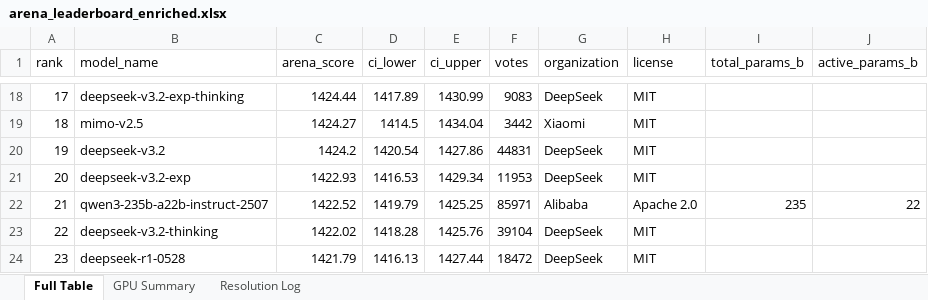
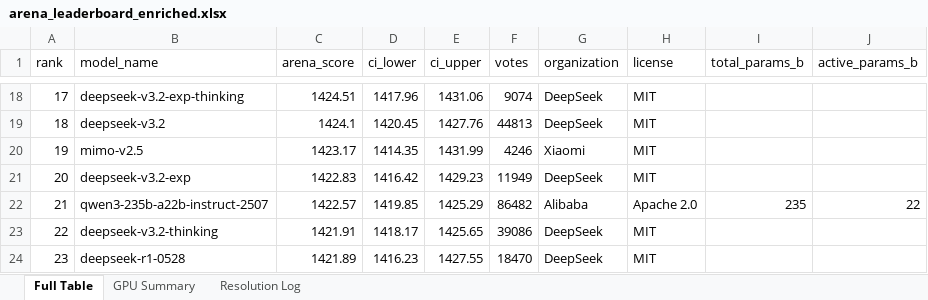
Before and after one commit to kmvaidya/llm-arena-vram-calc, an Excel workbook: arena_enrichment/output/arena_leaderboard_enriched.xlsx, sheet Full Table, drawn as a sheet; only a part is shown, gaps mark what is left out; values as stored, in another font and other column widths than the file's, no cell formats; the diff covers the shown part only; the diff names each change by its address in the sheet, - before the commit and + after, or states it on an @@ line.

```diff
--- a/arena_enrichment/output/arena_leaderboard_enriched.xlsx (sheet Full Table)
+++ b/arena_enrichment/output/arena_leaderboard_enriched.xlsx (sheet Full Table)
-C18 (arena_score): 1424.44
+C18 (arena_score): 1424.51
-D18 (ci_lower): 1417.89
+D18 (ci_lower): 1417.96
-E18 (ci_upper): 1430.99
+E18 (ci_upper): 1431.06
-F18 (votes): 9083
+F18 (votes): 9074
-B19 (model_name): mimo-v2.5
+B19 (model_name): deepseek-v3.2
-C19 (arena_score): 1424.27
+C19 (arena_score): 1424.1
-D19 (ci_lower): 1414.5
+D19 (ci_lower): 1420.45
-E19 (ci_upper): 1434.04
+E19 (ci_upper): 1427.76
-F19 (votes): 3442
+F19 (votes): 44813
-G19 (organization): Xiaomi
+G19 (organization): DeepSeek
-B20 (model_name): deepseek-v3.2
+B20 (model_name): mimo-v2.5
-C20 (arena_score): 1424.2
+C20 (arena_score): 1423.17
-D20 (ci_lower): 1420.54
+D20 (ci_lower): 1414.35
-E20 (ci_upper): 1427.86
+E20 (ci_upper): 1431.99
-F20 (votes): 44831
+F20 (votes): 4246
-G20 (organization): DeepSeek
+G20 (organization): Xiaomi
-C21 (arena_score): 1422.93
+C21 (arena_score): 1422.83
-D21 (ci_lower): 1416.53
+D21 (ci_lower): 1416.42
-E21 (ci_upper): 1429.34
+E21 (ci_upper): 1429.23
-F21 (votes): 11953
+F21 (votes): 11949
-C22 (arena_score): 1422.52
+C22 (arena_score): 1422.57
-D22 (ci_lower): 1419.79
+D22 (ci_lower): 1419.85
-E22 (ci_upper): 1425.25
+E22 (ci_upper): 1425.29
-F22 (votes): 85971
+F22 (votes): 86482
-C23 (arena_score): 1422.02
+C23 (arena_score): 1421.91
-D23 (ci_lower): 1418.28
+D23 (ci_lower): 1418.17
-E23 (ci_upper): 1425.76
+E23 (ci_upper): 1425.65
-F23 (votes): 39104
+F23 (votes): 39086
-C24 (arena_score): 1421.79
+C24 (arena_score): 1421.89
-D24 (ci_lower): 1416.13
+D24 (ci_lower): 1416.23
-E24 (ci_upper): 1427.44
+E24 (ci_upper): 1427.55
-F24 (votes): 18472
+F24 (votes): 18470
```
Also changed, not shown: 818 edited cells elsewhere in this sheet, sheet Resolution Log, cell formats, 2 other files.
